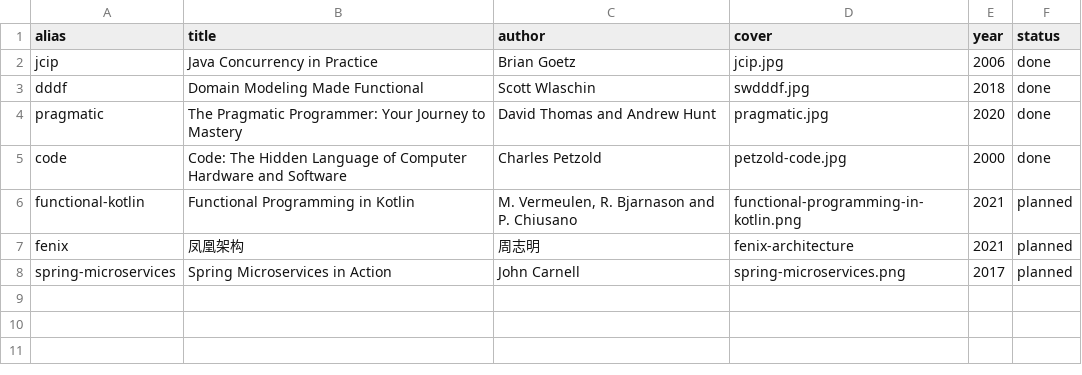
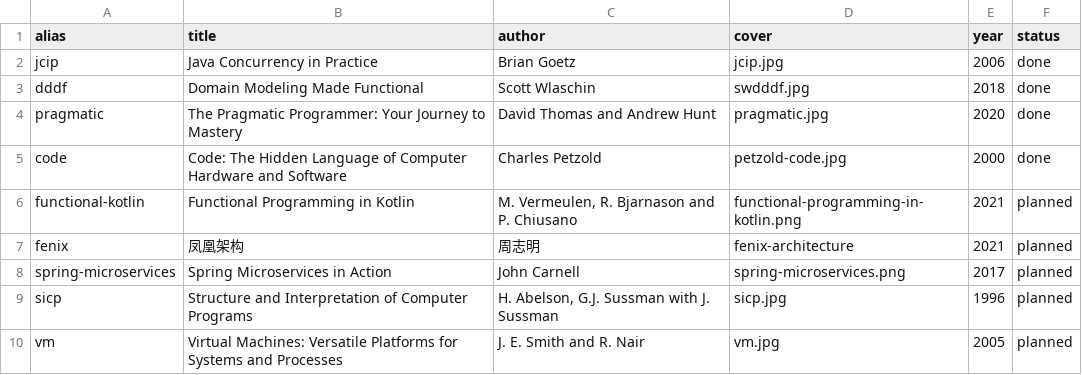
Before and after one commit to yujinyan/blog, a CSV file: content/assets/books/book.csv, drawn as a sheet; the diff names each change by its address in the sheet, - before the commit and + after, or states it on an @@ line.

Commit message:
add sicp / vm

```diff
--- a/content/assets/books/book.csv
+++ b/content/assets/books/book.csv
+row 9: sicp | Structure and Interpretation of Computer Programs | H. Abelson, G.J. Sussman with J. Sussman | sicp.jpg | 1996 | planned
+row 10: vm | Virtual Machines: Versatile Platforms for Systems and Processes | J. E. Smith and R. Nair | vm.jpg | 2005 | planned
```
Also changed, not shown: 2 other files.
